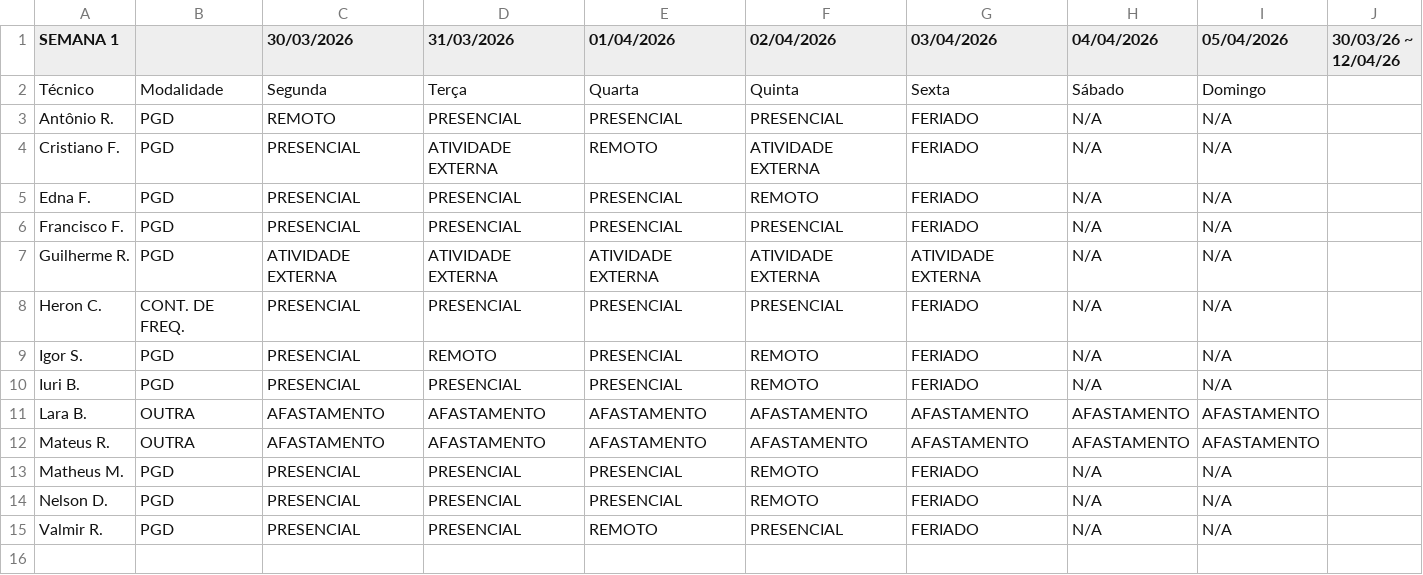
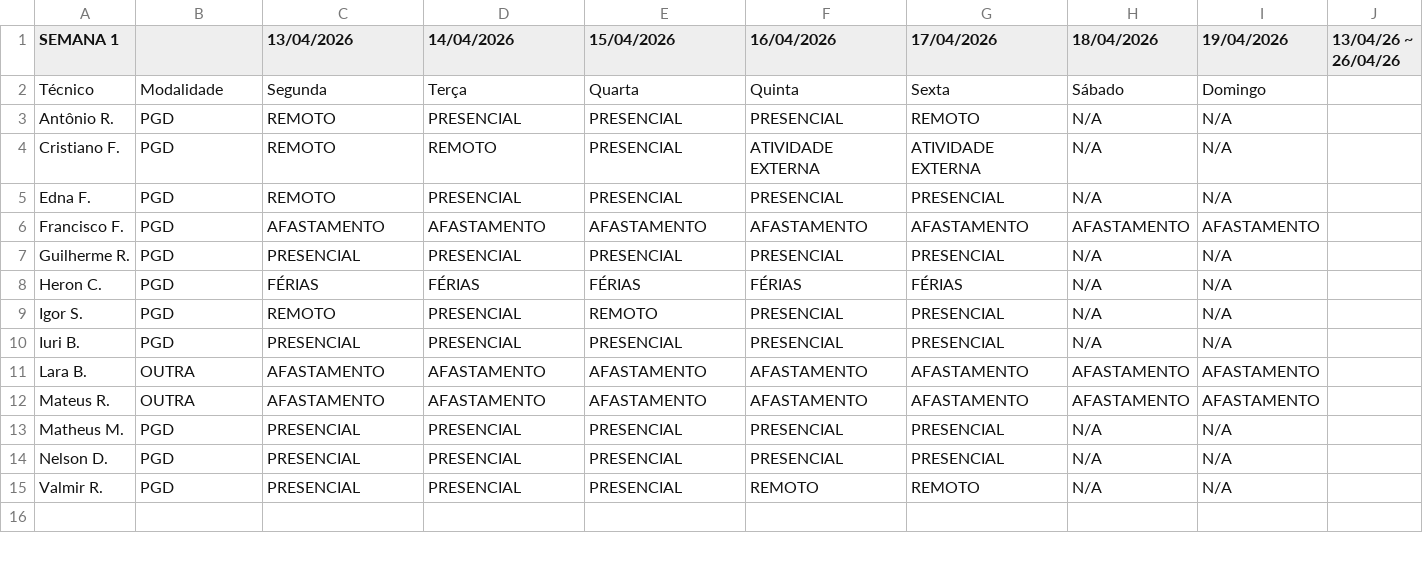
Before and after one commit to ti-fct/escalaPGD, a CSV file: utils/planilha_exportada.csv, drawn as a sheet; only a part is shown; the diff covers the shown part only.

Commit message:
Atualizado utils/planilha_exportada.csv via script Python

```diff
--- a/utils/planilha_exportada.csv
+++ b/utils/planilha_exportada.csv
@@ -1,16 +1,16 @@
-SEMANA 1					,  ,30/03/2026,31/03/2026,01/04/2026,02/04/2026,03/04/2026,04/04/2026,05/04/2026,30/03/26 ~ 12/04/26
+SEMANA 1					,  ,13/04/2026,14/04/2026,15/04/2026,16/04/2026,17/04/2026,18/04/2026,19/04/2026,13/04/26 ~ 26/04/26
 Técnico,Modalidade,Segunda,Terça ,Quarta,Quinta,Sexta,Sábado,Domingo,
-Antônio R.,PGD,REMOTO,PRESENCIAL,PRESENCIAL,PRESENCIAL,FERIADO,N/A,N/A,
-Cristiano F.,PGD,PRESENCIAL,ATIVIDADE EXTERNA,REMOTO,ATIVIDADE EXTERNA,FERIADO,N/A,N/A,
-Edna F.,PGD,PRESENCIAL,PRESENCIAL,PRESENCIAL,REMOTO,FERIADO,N/A,N/A,
-Francisco F.,PGD,PRESENCIAL,PRESENCIAL,PRESENCIAL,PRESENCIAL,FERIADO,N/A,N/A,
-Guilherme R.,PGD,ATIVIDADE EXTERNA,ATIVIDADE EXTERNA,ATIVIDADE EXTERNA,ATIVIDADE EXTERNA,ATIVIDADE EXTERNA,N/A,N/A,
-Heron C.,CONT. DE FREQ.,PRESENCIAL,PRESENCIAL,PRESENCIAL,PRESENCIAL,FERIADO,N/A,N/A,
-Igor S.,PGD,PRESENCIAL,REMOTO,PRESENCIAL,REMOTO,FERIADO,N/A,N/A,
-Iuri B.,PGD,PRESENCIAL,PRESENCIAL,PRESENCIAL,REMOTO,FERIADO,N/A,N/A,
+Antônio R.,PGD,REMOTO,PRESENCIAL,PRESENCIAL,PRESENCIAL,REMOTO,N/A,N/A,
+Cristiano F.,PGD,REMOTO,REMOTO,PRESENCIAL,ATIVIDADE EXTERNA,ATIVIDADE EXTERNA,N/A,N/A,
+Edna F.,PGD,REMOTO,PRESENCIAL,PRESENCIAL,PRESENCIAL,PRESENCIAL,N/A,N/A,
+Francisco F.,PGD,AFASTAMENTO,AFASTAMENTO,AFASTAMENTO,AFASTAMENTO,AFASTAMENTO,AFASTAMENTO,AFASTAMENTO,
+Guilherme R.,PGD,PRESENCIAL,PRESENCIAL,PRESENCIAL,PRESENCIAL,PRESENCIAL,N/A,N/A,
+Heron C.,PGD,FÉRIAS,FÉRIAS,FÉRIAS,FÉRIAS,FÉRIAS,N/A,N/A,
+Igor S.,PGD,REMOTO,PRESENCIAL,REMOTO,PRESENCIAL,PRESENCIAL,N/A,N/A,
+Iuri B.,PGD,PRESENCIAL,PRESENCIAL,PRESENCIAL,PRESENCIAL,PRESENCIAL,N/A,N/A,
 Lara B.,OUTRA,AFASTAMENTO,AFASTAMENTO,AFASTAMENTO,AFASTAMENTO,AFASTAMENTO,AFASTAMENTO,AFASTAMENTO,
 Mateus R.,OUTRA,AFASTAMENTO,AFASTAMENTO,AFASTAMENTO,AFASTAMENTO,AFASTAMENTO,AFASTAMENTO,AFASTAMENTO,
-Matheus M.,PGD,PRESENCIAL,PRESENCIAL,PRESENCIAL,REMOTO,FERIADO,N/A,N/A,
-Nelson D.,PGD,PRESENCIAL,PRESENCIAL,PRESENCIAL,REMOTO,FERIADO,N/A,N/A,
-Valmir R.,PGD,PRESENCIAL,PRESENCIAL,REMOTO,PRESENCIAL,FERIADO,N/A,N/A,
+Matheus M.,PGD,PRESENCIAL,PRESENCIAL,PRESENCIAL,PRESENCIAL,PRESENCIAL,N/A,N/A,
+Nelson D.,PGD,PRESENCIAL,PRESENCIAL,PRESENCIAL,PRESENCIAL,PRESENCIAL,N/A,N/A,
+Valmir R.,PGD,PRESENCIAL,PRESENCIAL,PRESENCIAL,REMOTO,REMOTO,N/A,N/A,
 ,,,,,,,,,
```
Also changed, not shown: 1 added row, 1 removed row and 38 edited cells elsewhere in this file.
